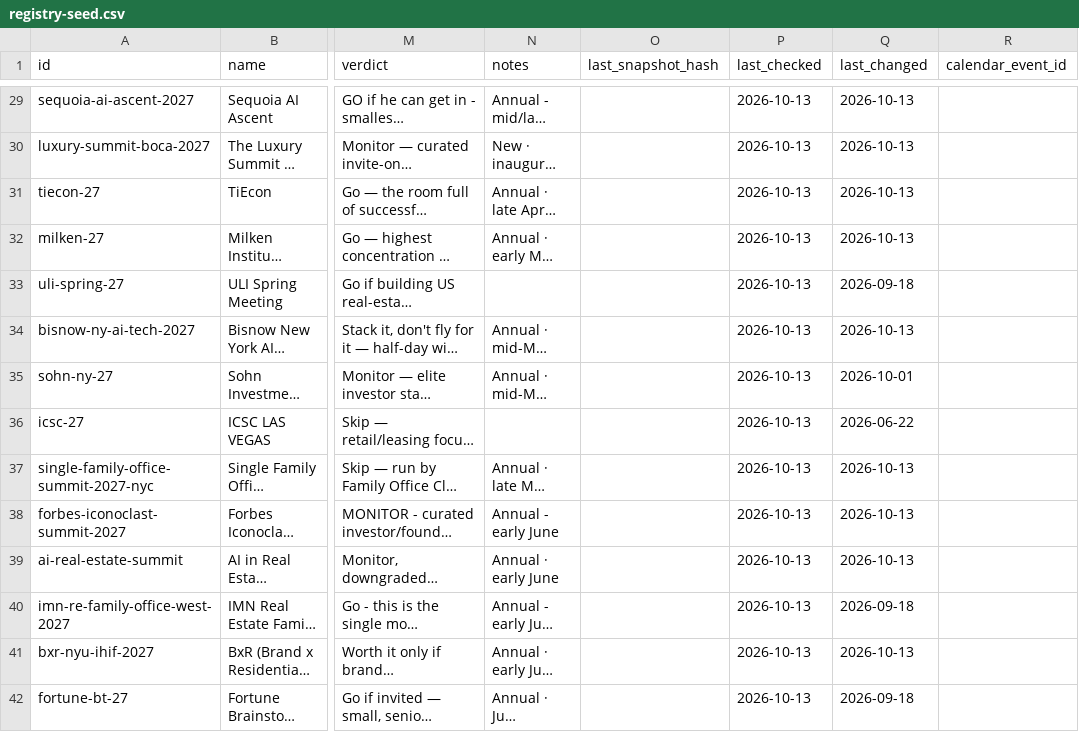
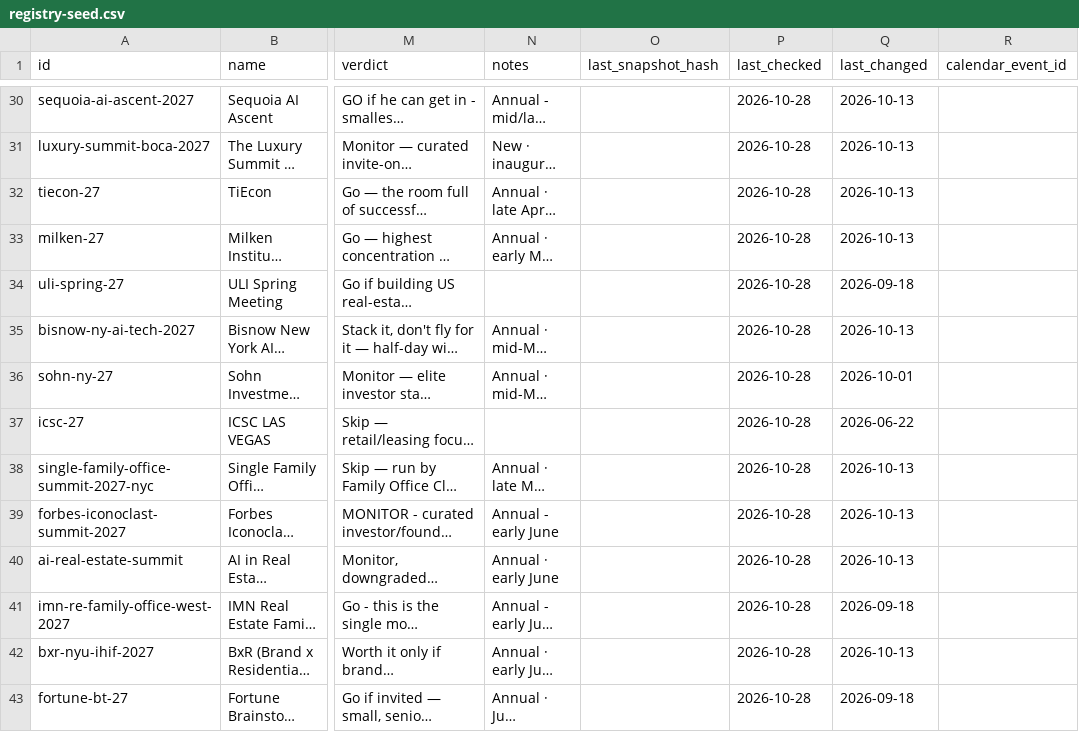
Before and after one commit to ayushimalviya-isprava/event-scout, a CSV file: seed/registry-seed.csv, drawn as a sheet; only a part is shown, gaps mark what is left out; long unchanged cells end in …; addresses are those after the commit; the diff covers the shown part only; the diff names each change by its address in the sheet, - before the commit and + after, or states it on an @@ line.

```diff
--- a/seed/registry-seed.csv
+++ b/seed/registry-seed.csv
-P30:P43 (last_checked): 2026-10-13
+P30:P43 (last_checked): 2026-10-28
```
Also changed, not shown: 2 added rows, 2 removed rows and 48 edited cells elsewhere in this file, 2 other files.
